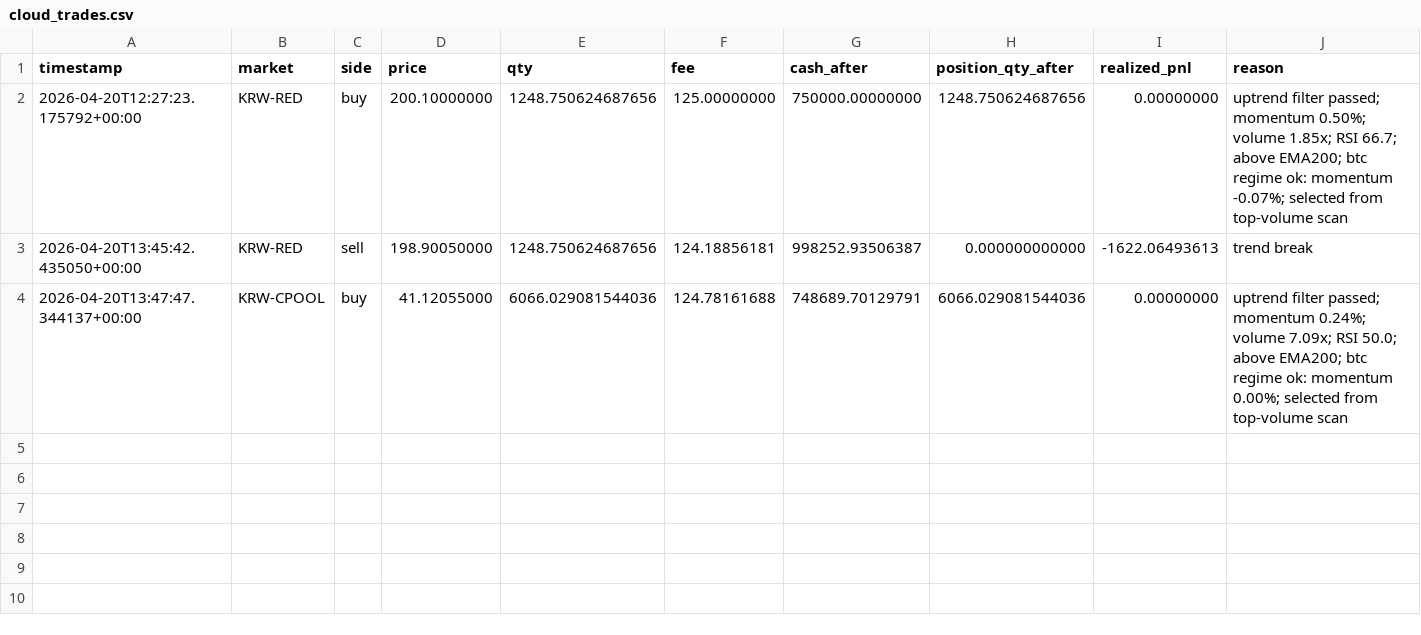
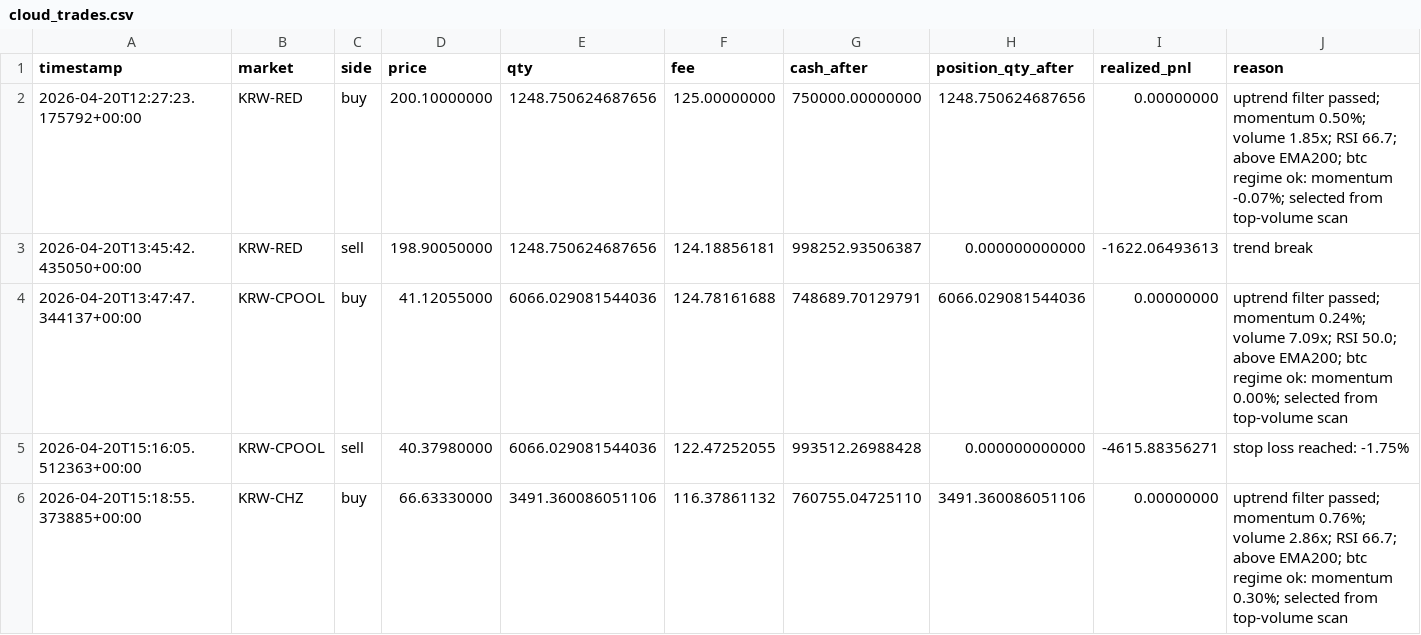
Before and after one commit to SangJunPark1/coin-backup-20260422, a CSV file: 2026-04-19-3d-r/data/cloud_trades.csv, drawn as a sheet.

```diff
--- a/2026-04-19-3d-r/data/cloud_trades.csv
+++ b/2026-04-19-3d-r/data/cloud_trades.csv
@@ -4 +4,3 @@ timestamp,market,side,price,qty,fee,cash_after,position_qty_after,realized_pnl,r
 2026-04-20T13:47:47.344137+00:00,KRW-CPOOL,buy,41.12055000,6066.029081544036,124.78161688,748689.70129791,6066.029081544036,0.00000000,uptrend filter passed; momentum 0.24%; volume 7.09x; RSI 50.0; above EMA200; btc regime ok: momentum 0.00%; selected from top-volume scan
+2026-04-20T15:16:05.512363+00:00,KRW-CPOOL,sell,40.37980000,6066.029081544036,122.47252055,993512.26988428,0.000000000000,-4615.88356271,stop loss reached: -1.75%
+2026-04-20T15:18:55.373885+00:00,KRW-CHZ,buy,66.63330000,3491.360086051106,116.37861132,760755.04725110,3491.360086051106,0.00000000,uptrend filter passed; momentum 0.76%; volume 2.86x; RSI 66.7; above EMA200; btc regime ok: momentum 0.30%; selected from top-volume scan
```
Also changed, not shown: 4 other files.
